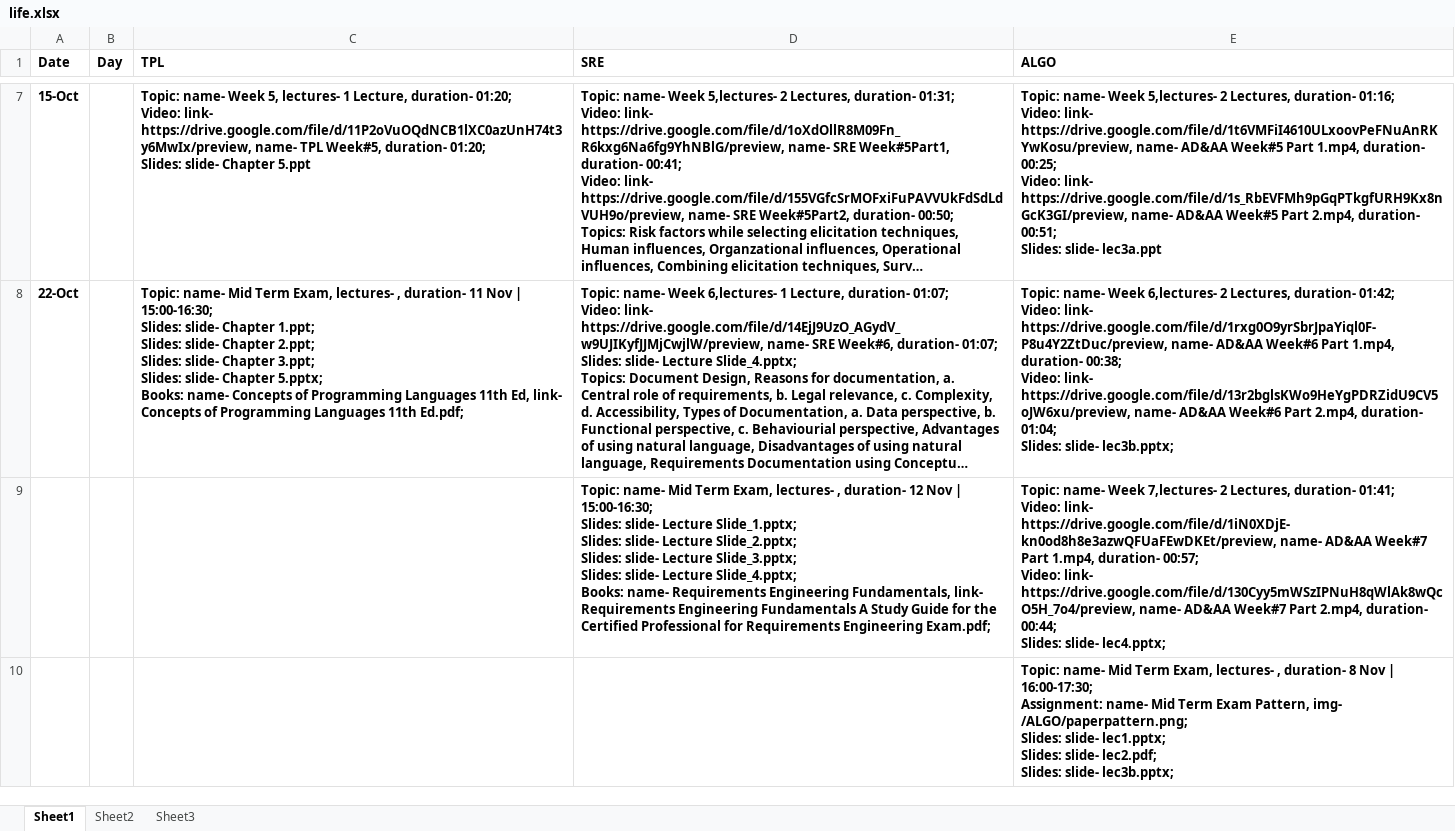
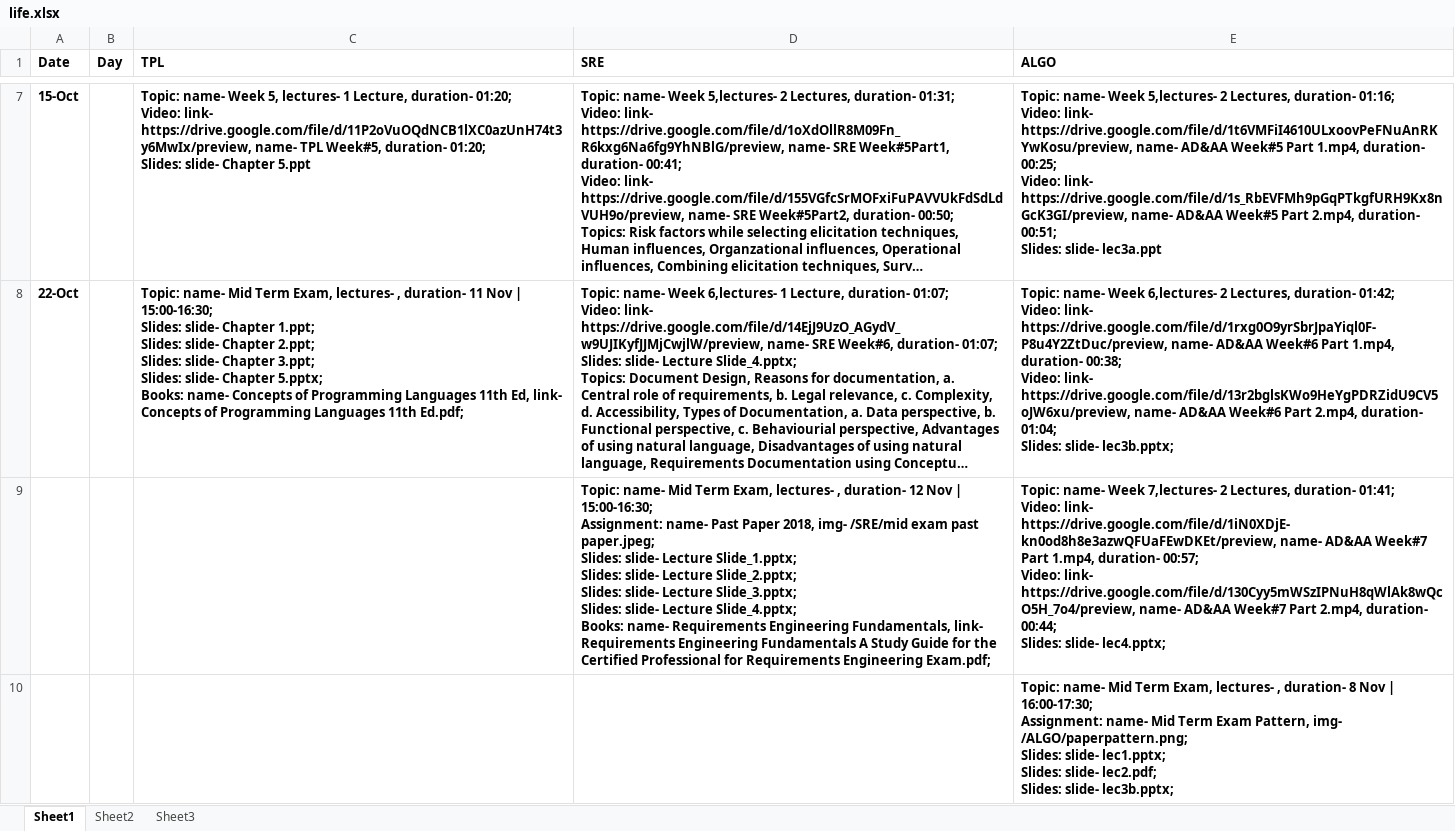
Before and after one commit to qasim2020/renovationUpdates, an Excel workbook: server/life.xlsx, sheet Sheet1, drawn as a sheet; only a part is shown, gaps mark what is left out; long unchanged cells end in …; values as stored, in another font and other column widths than the file's, no borders; ↵ is a line break in a cell; the diff names each change by its address in the sheet, - before the commit and + after, or states it on an @@ line.

Commit message:
img position fixed. past paper added

```diff
--- a/server/life.xlsx (sheet Sheet1)
+++ b/server/life.xlsx (sheet Sheet1)
-D9 (SRE): …| 15:00-16:30; ↵ Slides: slide-…
+D9 (SRE): …| 15:00-16:30; ↵ Assignment: name- Past Paper 2018, img- /SRE/mid exam past paper.jpeg; ↵ Slides: slide-…
```
Also changed, not shown: 4 other files.
